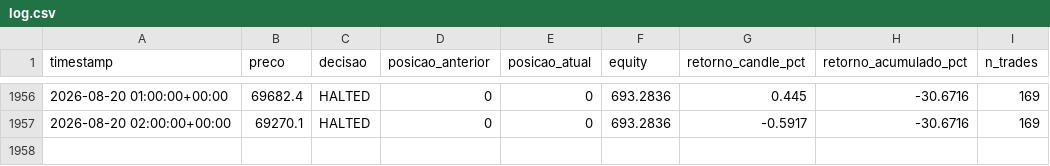
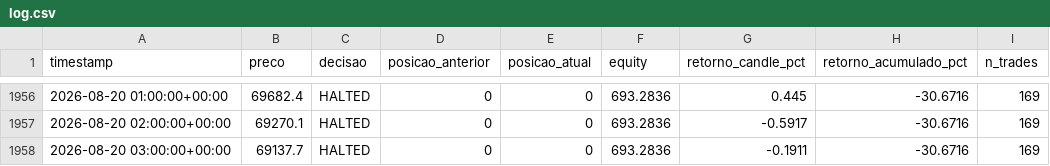
Before and after one commit to emerson198729/crypto-agent, a CSV file: paper_trading/log.csv, drawn as a sheet; only a part is shown, gaps mark what is left out.

Commit message:
log: 2026-08-20 04:08 UTC

```diff
--- a/paper_trading/log.csv
+++ b/paper_trading/log.csv
@@ -1957 +1957,2 @@ timestamp,preco,decisao,posicao_anterior,posicao_atual,equity,retorno_candle_pct
 2026-08-20 02:00:00+00:00,69270.1,HALTED,0,0,693.2836,-0.5917,-30.6716,169
+2026-08-20 03:00:00+00:00,69137.7,HALTED,0,0,693.2836,-0.1911,-30.6716,169
```
